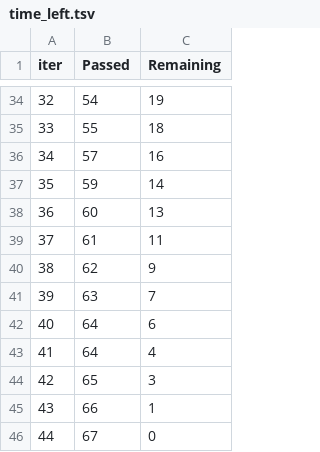
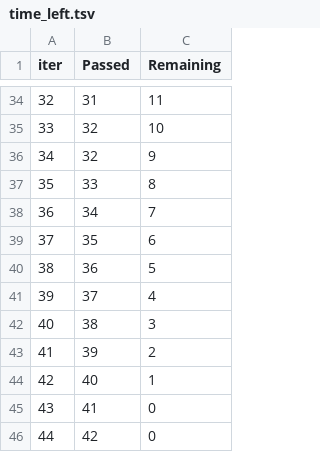
Before and after one commit to PDahal2871/Hepatitis-Survival-Prediction, a TSV file: catboost_info/time_left.tsv, drawn as a sheet; only a part is shown, gaps mark what is left out; the diff covers the shown part only.

```diff
--- a/catboost_info/time_left.tsv
+++ b/catboost_info/time_left.tsv
@@ -34,13 +34,13 @@ iter	Passed	Remaining
-32	54	19
-33	55	18
-34	57	16
-35	59	14
-36	60	13
-37	61	11
-38	62	9
-39	63	7
-40	64	6
-41	64	4
-42	65	3
-43	66	1
-44	67	0
+32	31	11
+33	32	10
+34	32	9
+35	33	8
+36	34	7
+37	35	6
+38	36	5
+39	37	4
+40	38	3
+41	39	2
+42	40	1
+43	41	0
+44	42	0
```
Also changed, not shown: 64 edited cells elsewhere in this file, 6 other files.
